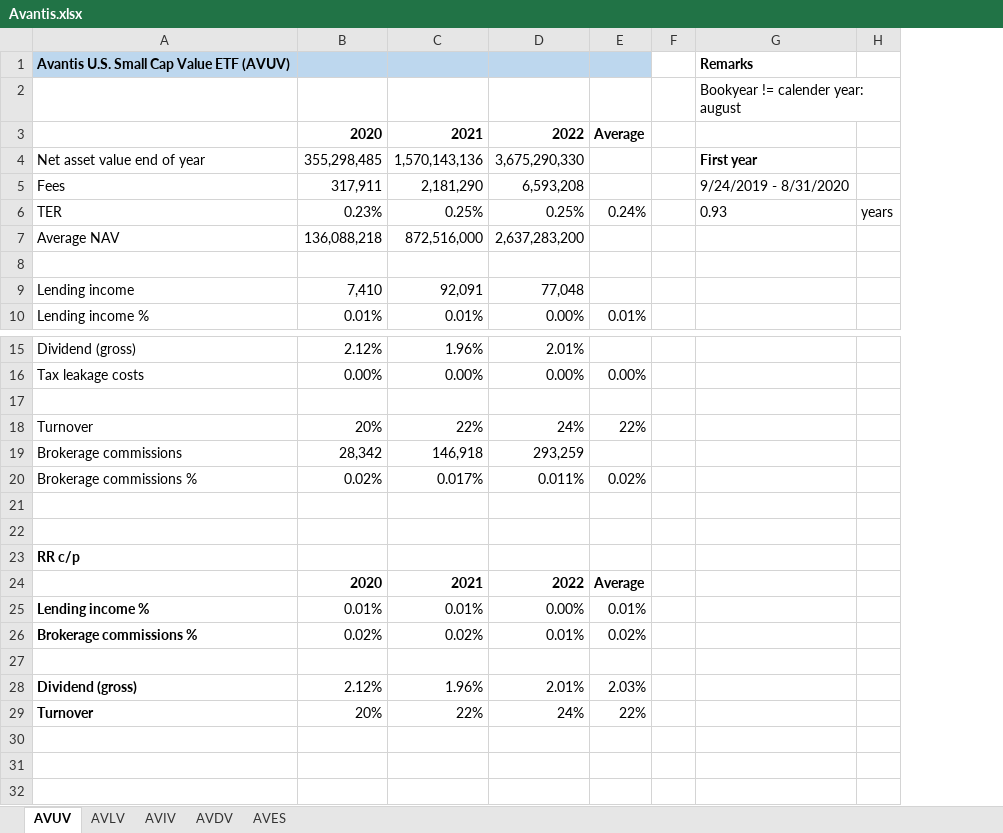
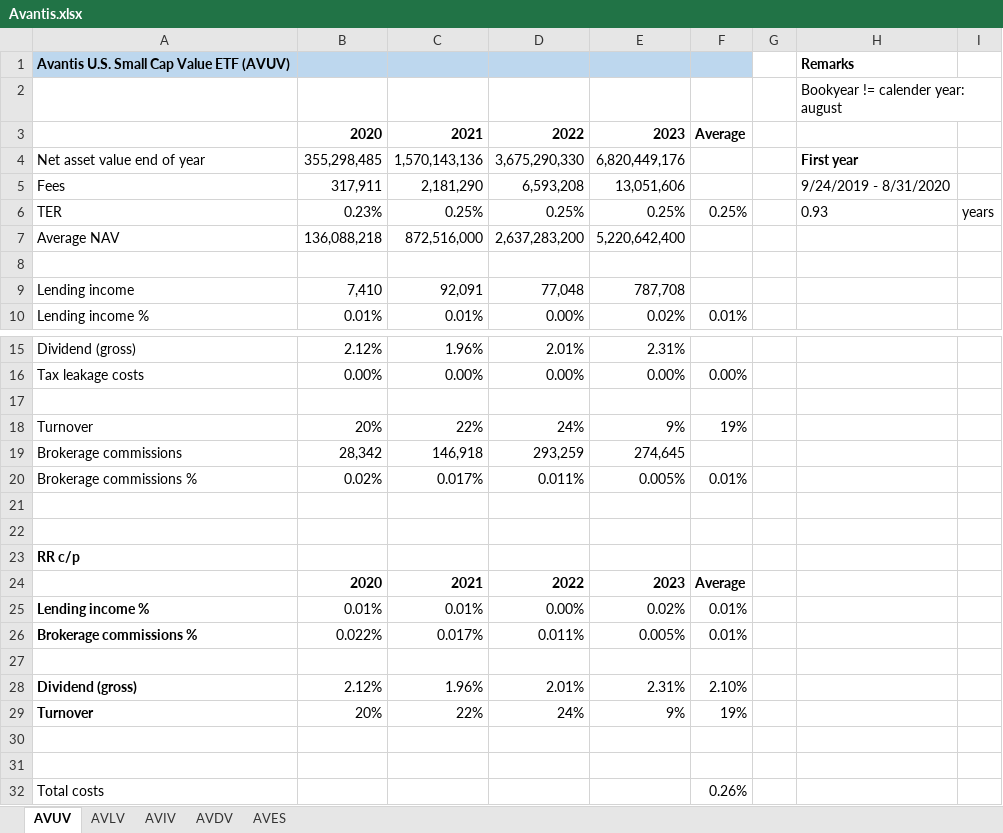
Before and after one commit to Jokerling45/indexfondsen, an Excel workbook: Avantis/Avantis.xlsx, sheet AVUV, drawn as a sheet; only a part is shown, gaps mark what is left out; values as stored, in another font and other column widths than the file's, no borders; removed rows and columns are numbered as before the commit, all else as after; the diff names each change by its address in the sheet, - before the commit and + after, or states it on an @@ line.

```diff
--- a/Avantis/Avantis.xlsx (sheet AVUV)
+++ b/Avantis/Avantis.xlsx (sheet AVUV)
+column E, rows 3-10: 2023 | 6,820,449,176 | 13,051,606 | 0.25% | 5,220,642,400 |  | 787,708 | 0.02%; rows 15-25: 2.31% | 0.00% |  | 9% | 274,645 | 0.005% |  |  |  | 2023 | 0.02%; rows 28-29: 2.31% | 9%
-F6: 0.24%
+F6: 0.25%
-F18: 22%
+F18: 19%
-F20: 0.02%
+F20: 0.01%
-row 26: Brokerage commissions % | 0.02% | 0.02% | 0.01% | 0.02%
+row 26: Brokerage commissions % | 0.022% | 0.017% | 0.011% | 0.005% | 0.01%
-F28: 2.03%
+F28: 2.10%
-F29: 22%
+F29: 19%
+row 30: (empty)
+row 31: (empty)
+row 32: Total costs |  |  |  |  | 0.26%
```
Also changed, not shown: sheet AVDV, formulas that keep their value.
